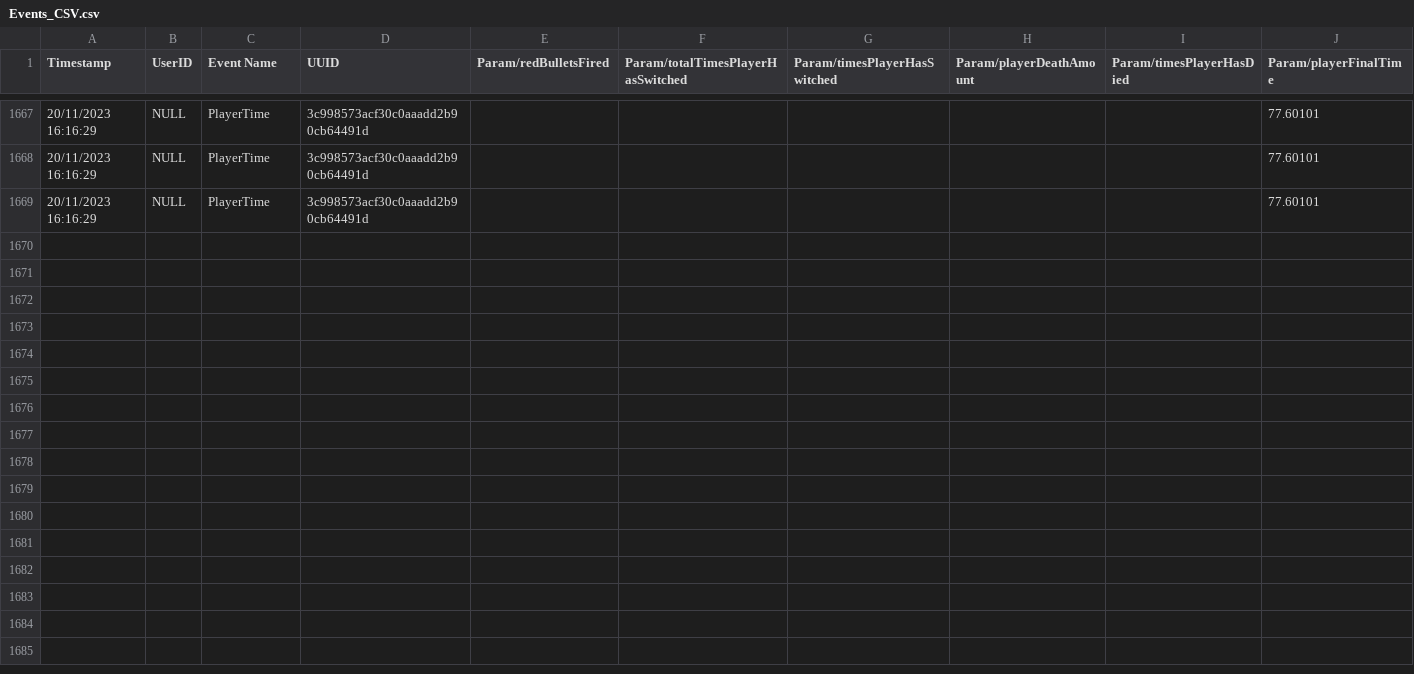
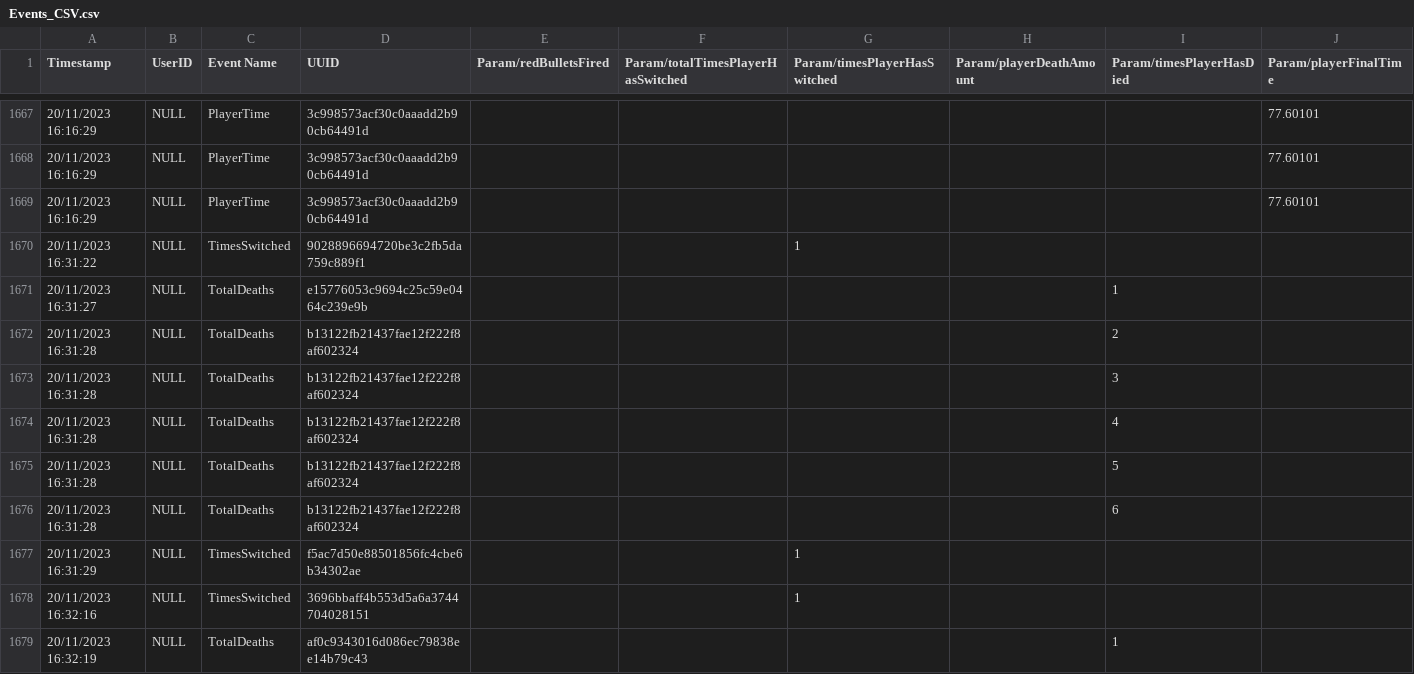
Before and after one commit to cmcf/Action-Prototype, a CSV file: Action Prototype/Assets/Analytics/Events/Events_CSV.csv, drawn as a sheet; only a part is shown, gaps mark what is left out; the diff covers the shown part only.

```diff
--- a/Action Prototype/Assets/Analytics/Events/Events_CSV.csv
+++ b/Action Prototype/Assets/Analytics/Events/Events_CSV.csv
@@ -1669 +1669,11 @@ Timestamp,UserID,Event Name,UUID,Param/redBulletsFired,Param/totalTimesPlayerHas
 20/11/2023 16:16:29,NULL,PlayerTime,3c998573acf30c0aaadd2b90cb64491d,,,,,,77.60101
+20/11/2023 16:31:22,NULL,TimesSwitched,9028896694720be3c2fb5da759c889f1,,,1,,,
+20/11/2023 16:31:27,NULL,TotalDeaths,e15776053c9694c25c59e0464c239e9b,,,,,1,
+20/11/2023 16:31:28,NULL,TotalDeaths,b13122fb21437fae12f222f8af602324,,,,,2,
+20/11/2023 16:31:28,NULL,TotalDeaths,b13122fb21437fae12f222f8af602324,,,,,3,
+20/11/2023 16:31:28,NULL,TotalDeaths,b13122fb21437fae12f222f8af602324,,,,,4,
+20/11/2023 16:31:28,NULL,TotalDeaths,b13122fb21437fae12f222f8af602324,,,,,5,
+20/11/2023 16:31:28,NULL,TotalDeaths,b13122fb21437fae12f222f8af602324,,,,,6,
+20/11/2023 16:31:29,NULL,TimesSwitched,f5ac7d50e88501856fc4cbe6b34302ae,,,1,,,
+20/11/2023 16:32:16,NULL,TimesSwitched,3696bbaff4b553d5a6a3744704028151,,,1,,,
+20/11/2023 16:32:19,NULL,TotalDeaths,af0c9343016d086ec79838ee14b79c43,,,,,1,
```
Also changed, not shown: 10 added rows elsewhere in this file, Action Prototype/Assets/Analytics/Events/Events_development_CSV.csv, 6 other files.
